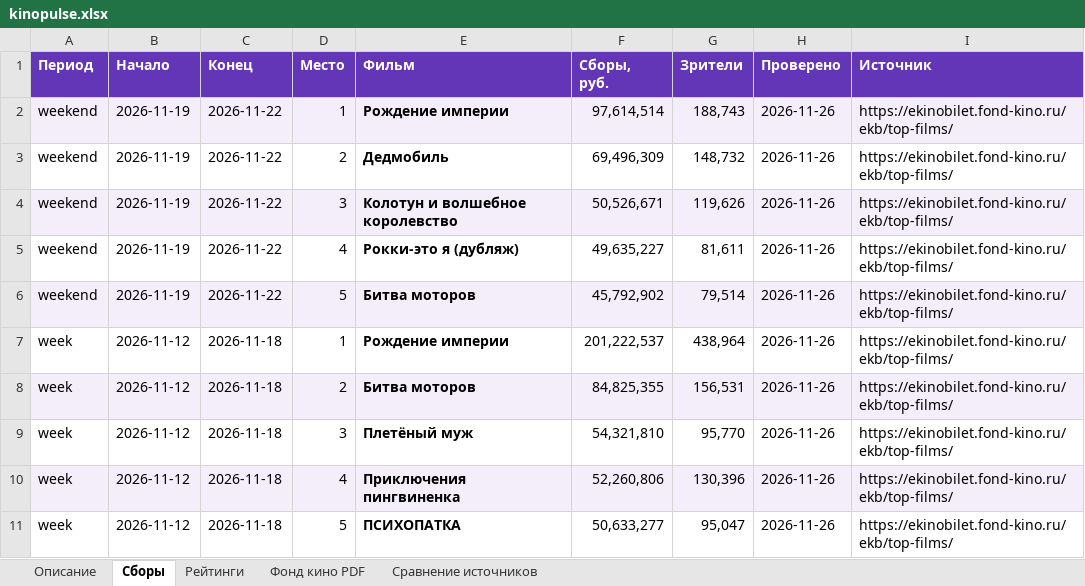
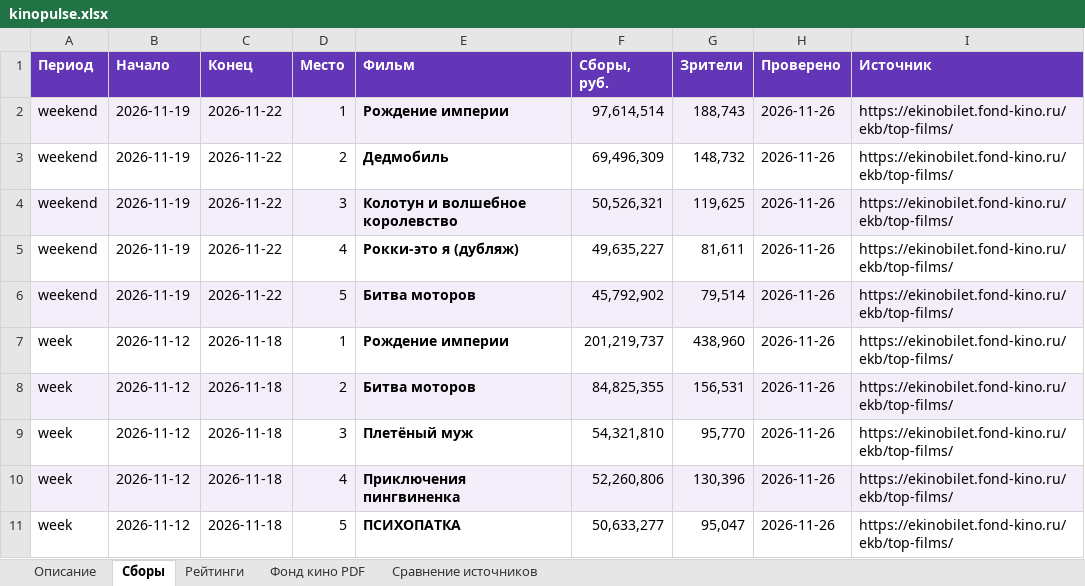
Before and after one commit to VidosIQ/KINO-prokat-radar, an Excel workbook: site/kinopulse.xlsx, sheet Сборы, drawn as a sheet; values as stored, in another font and other column widths than the file's, no borders; the diff names each change by its address in the sheet, - before the commit and + after, or states it on an @@ line.

```diff
--- a/site/kinopulse.xlsx (sheet Сборы)
+++ b/site/kinopulse.xlsx (sheet Сборы)
-F4 (Сборы, руб.): 50,526,671
+F4 (Сборы, руб.): 50,526,321
-G4 (Зрители): 119,626
+G4 (Зрители): 119,625
-F7 (Сборы, руб.): 201,222,537
+F7 (Сборы, руб.): 201,219,737
-G7 (Зрители): 438,964
+G7 (Зрители): 438,960
```
Also changed, not shown: sheet Сравнение источников, 3 other files.
